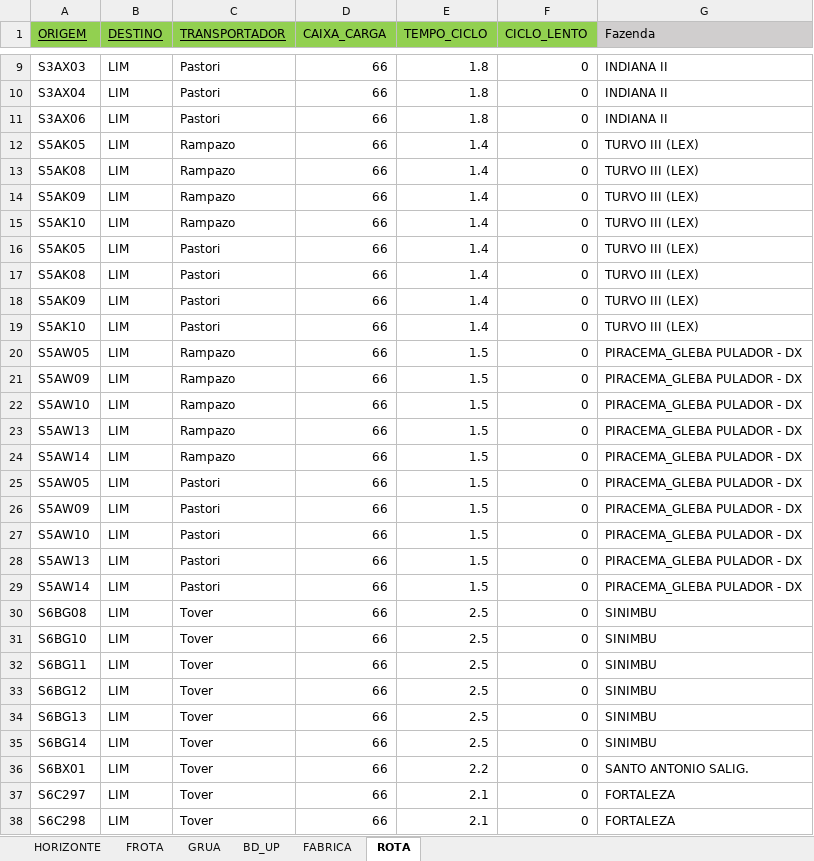
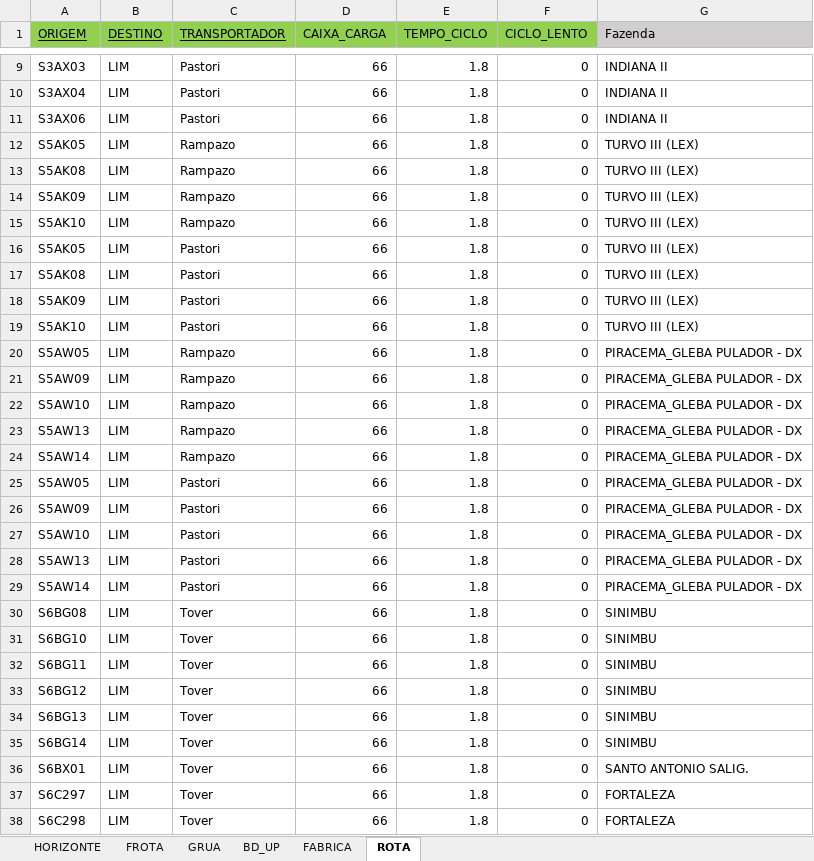
Before and after one commit to SabrinaLameiras/TransformacaoDigital, an Excel workbook: Dados/generic_input_case.xlsx, sheet ROTA, drawn as a sheet; only a part is shown, gaps mark what is left out; values as stored, in another font and other column widths than the file's, no borders; the diff covers the shown part only; the diff names each change by its address in the sheet, - before the commit and + after, or states it on an @@ line.

Commit message:
Update generic_input_case.xlsx

```diff
--- a/Dados/generic_input_case.xlsx (sheet ROTA)
+++ b/Dados/generic_input_case.xlsx (sheet ROTA)
-E12:E19 (TEMPO_CICLO): 1.4
+E12:E19 (TEMPO_CICLO): 1.8
-E20:E29 (TEMPO_CICLO): 1.5
+E20:E29 (TEMPO_CICLO): 1.8
-E30:E35 (TEMPO_CICLO): 2.5
+E30:E35 (TEMPO_CICLO): 1.8
-E36 (TEMPO_CICLO): 2.2
+E36 (TEMPO_CICLO): 1.8
-E37:E38 (TEMPO_CICLO): 2.1
+E37:E38 (TEMPO_CICLO): 1.8
```
Also changed, not shown: 3 edited cells elsewhere in this sheet, formulas that keep their value.
